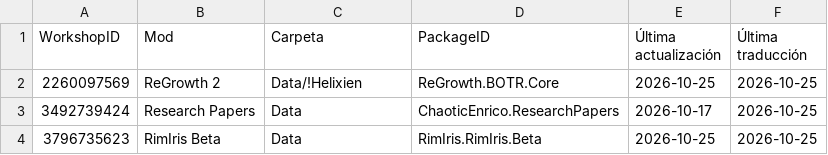
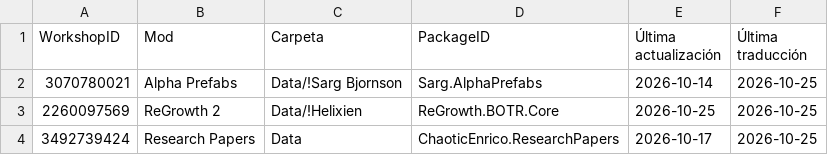
Before and after one commit to LordMordelon/RML, a TSV file: ModList.tsv, drawn as a sheet; only a part is shown; the shorter side is filled out with more unchanged rows.

```diff
--- a/ModList.tsv
+++ b/ModList.tsv
@@ -1,2 +1,3 @@
 WorkshopID	Mod	Carpeta	PackageID	Última actualización	Última traducción
+3070780021	Alpha Prefabs	Data/!Sarg Bjornson	Sarg.AlphaPrefabs	2026-10-14	2026-10-25
 2260097569	ReGrowth 2	Data/!Helixien	ReGrowth.BOTR.Core	2026-10-25	2026-10-25
```
Also changed, not shown: 1 other file.
